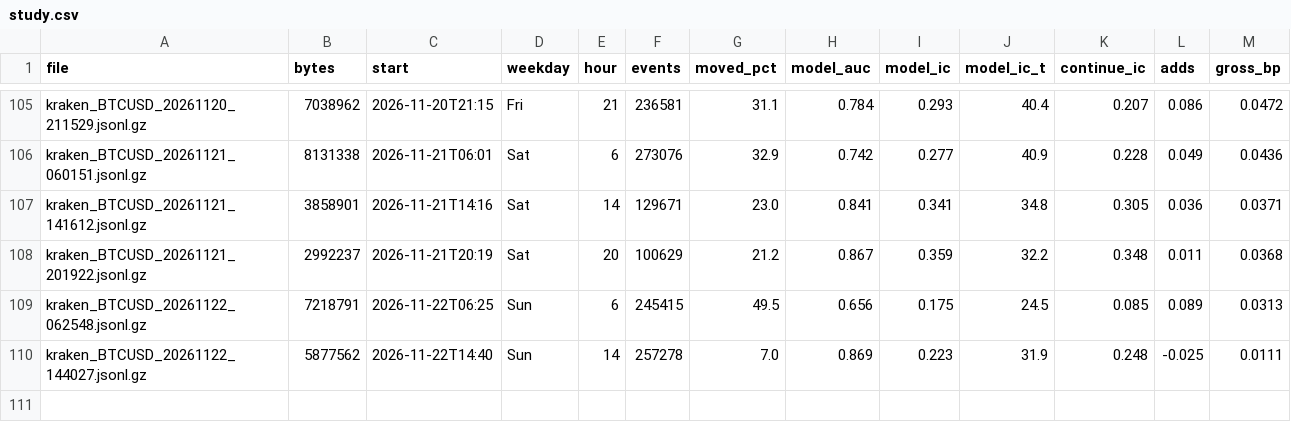
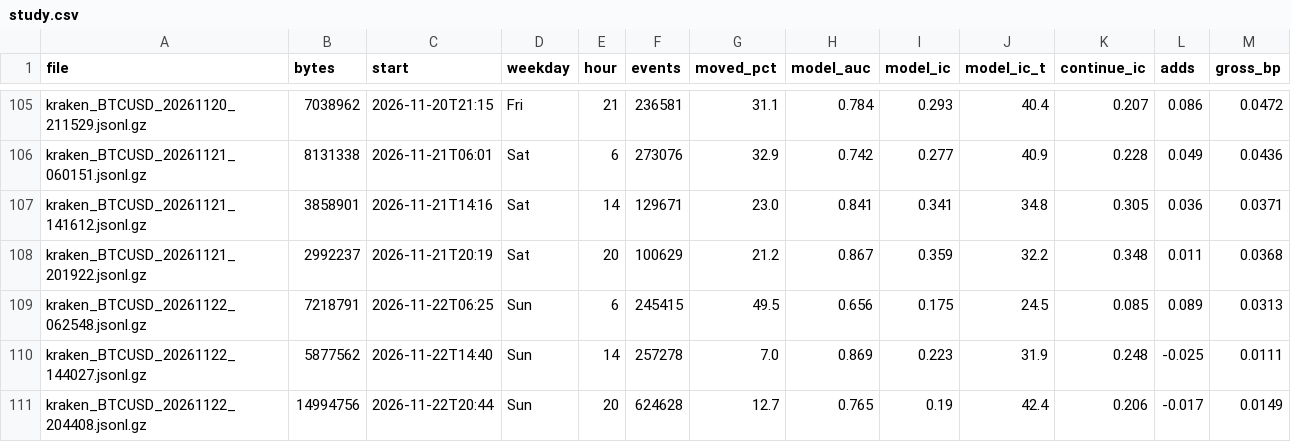
Before and after one commit to ZhuBryan/BullPen, a CSV file: study.csv, drawn as a sheet; only a part is shown, gaps mark what is left out; the diff names each change by its address in the sheet, - before the commit and + after, or states it on an @@ line.

```diff
--- a/study.csv
+++ b/study.csv
+row 111: kraken_BTCUSD_20261122_204408.jsonl.gz | 14994756 | 2026-11-22T20:44 | Sun | 20 | 624628 | 12.7 | 0.765 | 0.19 | 42.4 | 0.206 | -0.017 | 0.0149
```
Also changed, not shown: leadlag_study.csv, paper.csv, 3 other files.
